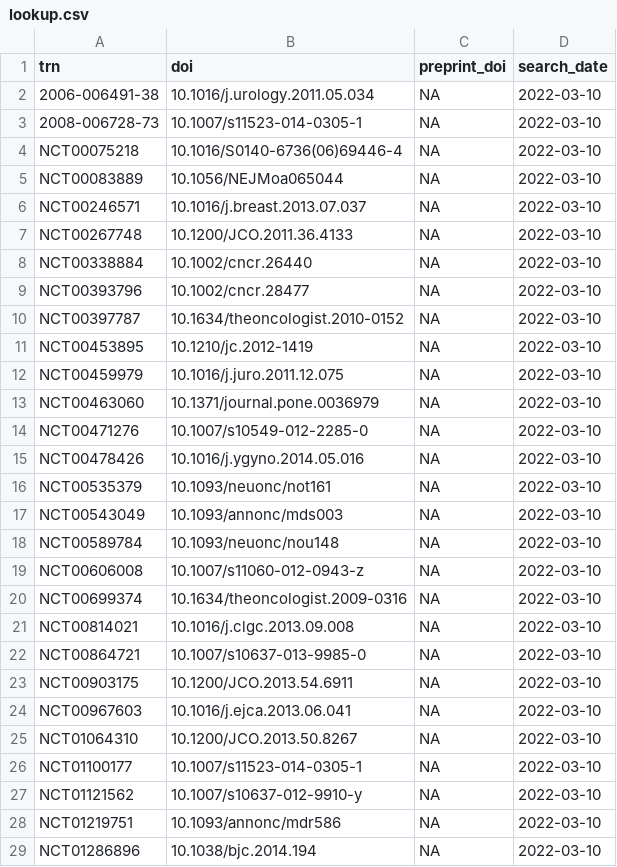
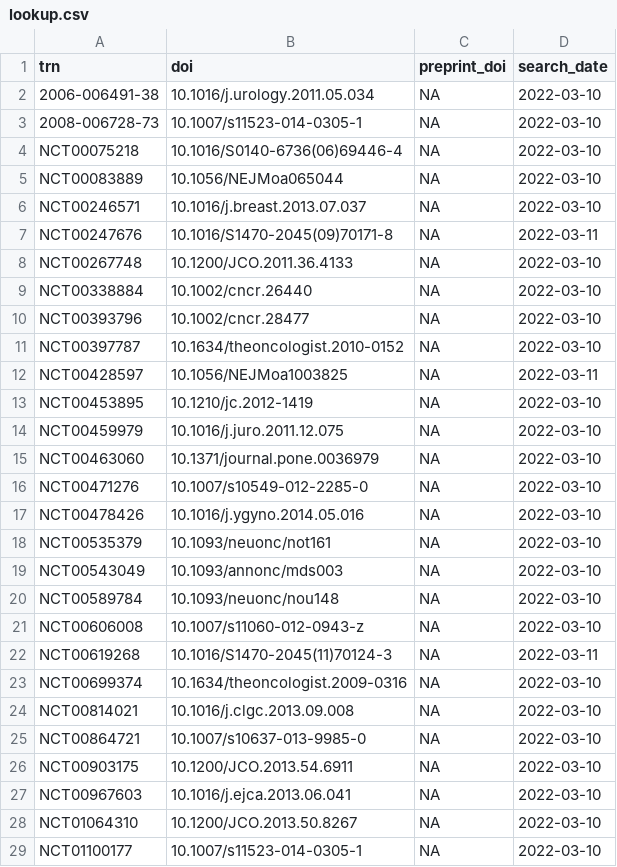
Before and after one commit to bgcarlisle/ctlookup, a CSV file: inst/extdata/lookup.csv, drawn as a sheet; only a part is shown; the shorter side is filled out with more unchanged rows.

```diff
--- a/inst/extdata/lookup.csv
+++ b/inst/extdata/lookup.csv
@@ -6,2 +6,3 @@ NCT00083889,10.1056/NEJMoa065044,NA,2022-03-10
 NCT00246571,10.1016/j.breast.2013.07.037,NA,2022-03-10
+NCT00247676,10.1016/S1470-2045(09)70171-8,NA,2022-03-11
 NCT00267748,10.1200/JCO.2011.36.4133,NA,2022-03-10
@@ -10,2 +11,3 @@ NCT00393796,10.1002/cncr.28477,NA,2022-03-10
 NCT00397787,10.1634/theoncologist.2010-0152,NA,2022-03-10
+NCT00428597,10.1056/NEJMoa1003825,NA,2022-03-11
 NCT00453895,10.1210/jc.2012-1419,NA,2022-03-10
@@ -19,2 +21,3 @@ NCT00589784,10.1093/neuonc/nou148,NA,2022-03-10
 NCT00606008,10.1007/s11060-012-0943-z,NA,2022-03-10
+NCT00619268,10.1016/S1470-2045(11)70124-3,NA,2022-03-11
 NCT00699374,10.1634/theoncologist.2009-0316,NA,2022-03-10
```
Also changed, not shown: data-raw/2016-carlisle-benefit.csv, 1 other file.
